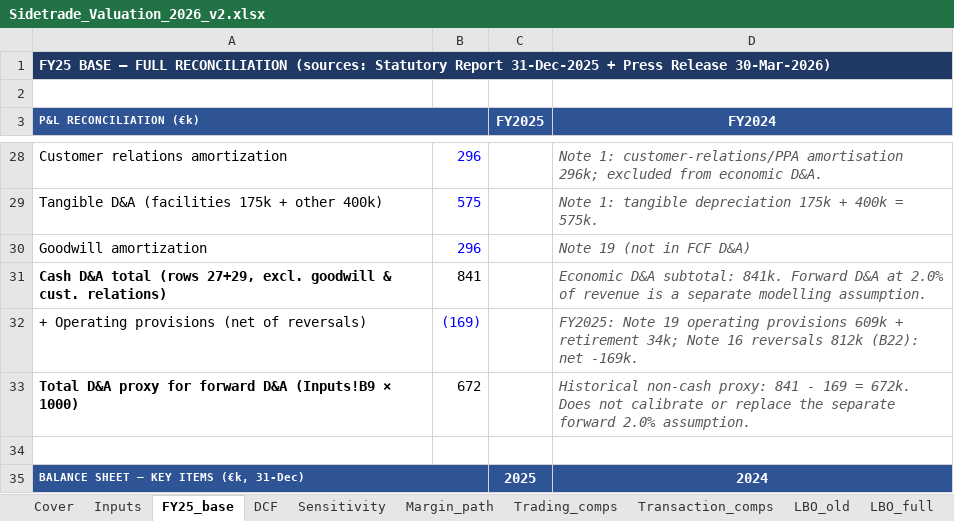
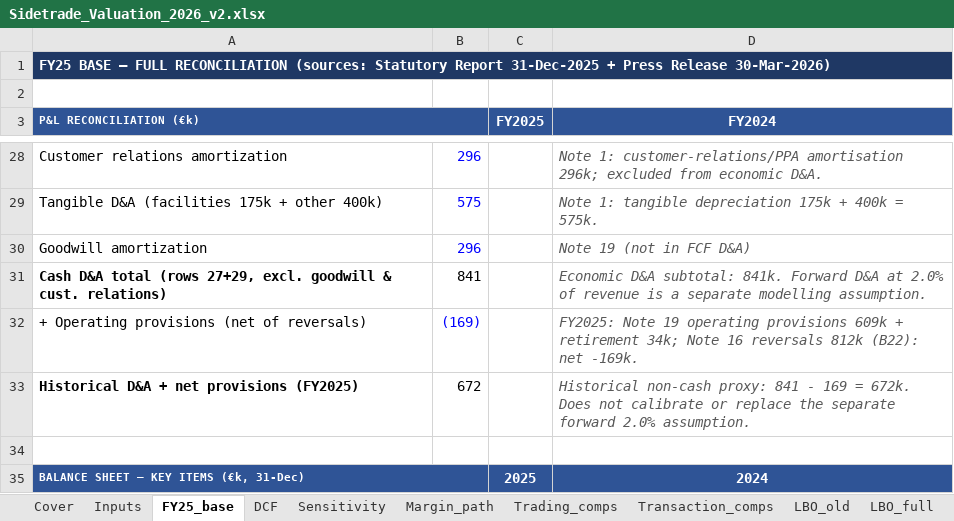
Before and after one commit to HBenChaouch/Portfolio, an Excel workbook: public/Sidetrade_Valuation_2026_v2.xlsx, sheet FY25_base, drawn as a sheet; only a part is shown, gaps mark what is left out; values as stored, in another font and other column widths than the file's, no borders; the diff names each change by its address in the sheet, - before the commit and + after, or states it on an @@ line.

Commit message:
Preserve historical-only meaning of the corrected non-cash proxy (ST-M3)

```diff
--- a/public/Sidetrade_Valuation_2026_v2.xlsx (sheet FY25_base)
+++ b/public/Sidetrade_Valuation_2026_v2.xlsx (sheet FY25_base)
-A33 (P&L RECONCILIATION (€k)): Total D&A proxy for forward D&A (Inputs!B9 × 1000)
+A33 (P&L RECONCILIATION (€k)): Historical D&A + net provisions (FY2025)
```
Also changed, not shown: 2 other files.
